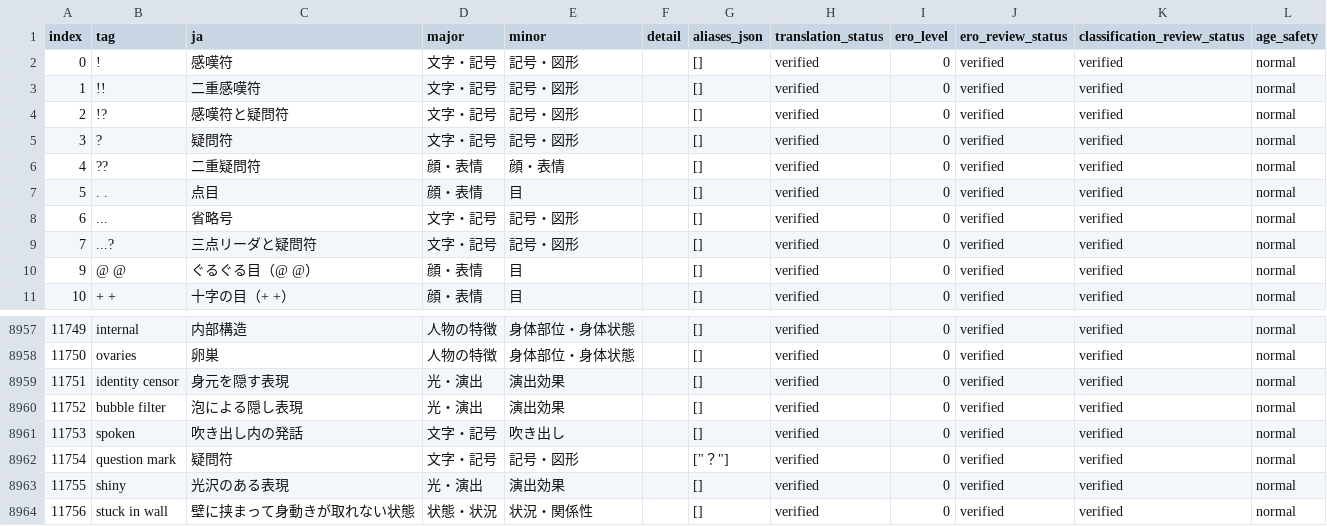
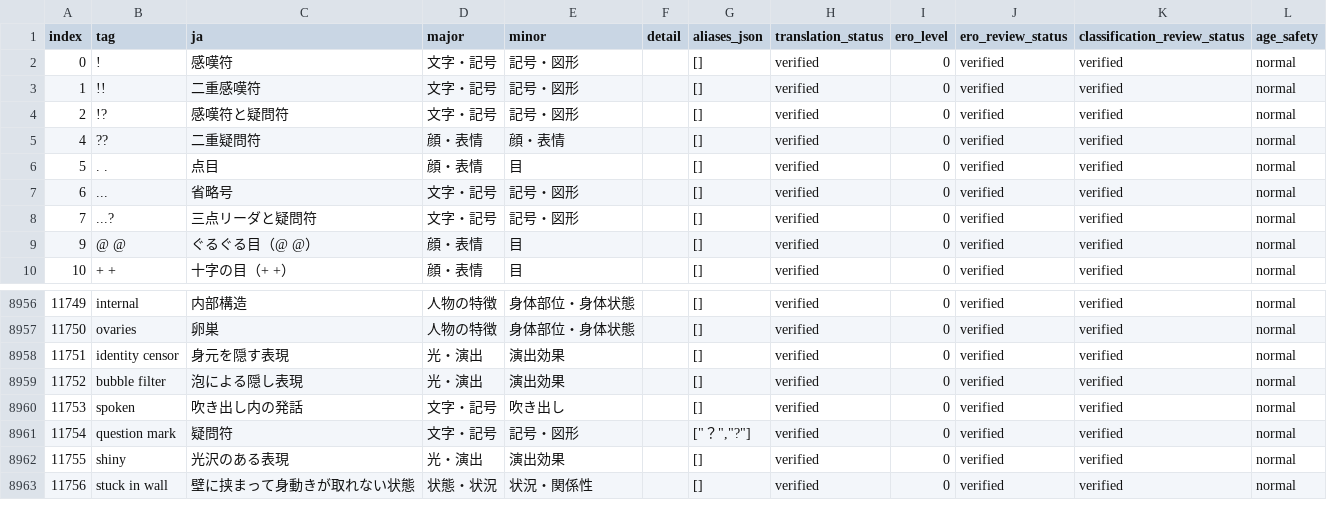
Before and after one commit to menosgrande/prompt-tag-dictionary-data, a CSV file: dictionary-working.csv, drawn as a sheet; only a part is shown, gaps mark what is left out.

Commit message:
Merge question mark alias and remove duplicate tag row

```diff
--- a/dictionary-working.csv
+++ b/dictionary-working.csv
@@ -4,3 +4,2 @@ index,tag,ja,major,minor,detail,aliases_json,translation_status,ero_level,ero_re
 2,!?,感嘆符と疑問符,文字・記号,記号・図形,,[],verified,0,verified,verified,normal
-3,?,疑問符,文字・記号,記号・図形,,[],verified,0,verified,verified,normal
 4,??,二重疑問符,顔・表情,顔・表情,,[],verified,0,verified,verified,normal
@@ -8961,3 +8960,3 @@ index,tag,ja,major,minor,detail,aliases_json,translation_status,ero_level,ero_re
 11753,spoken,吹き出し内の発話,文字・記号,吹き出し,,[],verified,0,verified,verified,normal
-11754,question mark,疑問符,文字・記号,記号・図形,,"[""？""]",verified,0,verified,verified,normal
+11754,question mark,疑問符,文字・記号,記号・図形,,"[""？"",""?""]",verified,0,verified,verified,normal
 11755,shiny,光沢のある表現,光・演出,演出効果,,[],verified,0,verified,verified,normal
```
